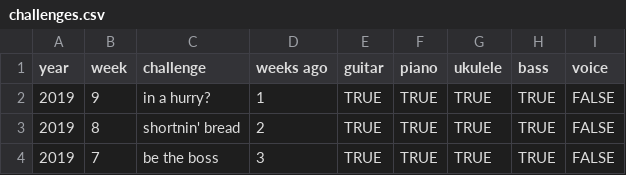
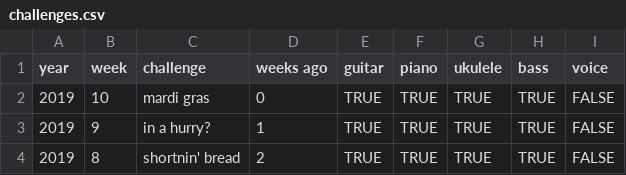
Before and after one commit to zeljkofilipin/yousician, a CSV file: challenges.csv, drawn as a sheet; only a part is shown; the shorter side is filled out with more unchanged rows; the diff names each change by its address in the sheet, - before the commit and + after, or states it on an @@ line.

```diff
--- a/challenges.csv
+++ b/challenges.csv
+row 2: 2019 | 10 | mardi gras | 0 | TRUE | TRUE | TRUE | TRUE | FALSE
```
Also changed, not shown: yousician.csv, 1 other file.
